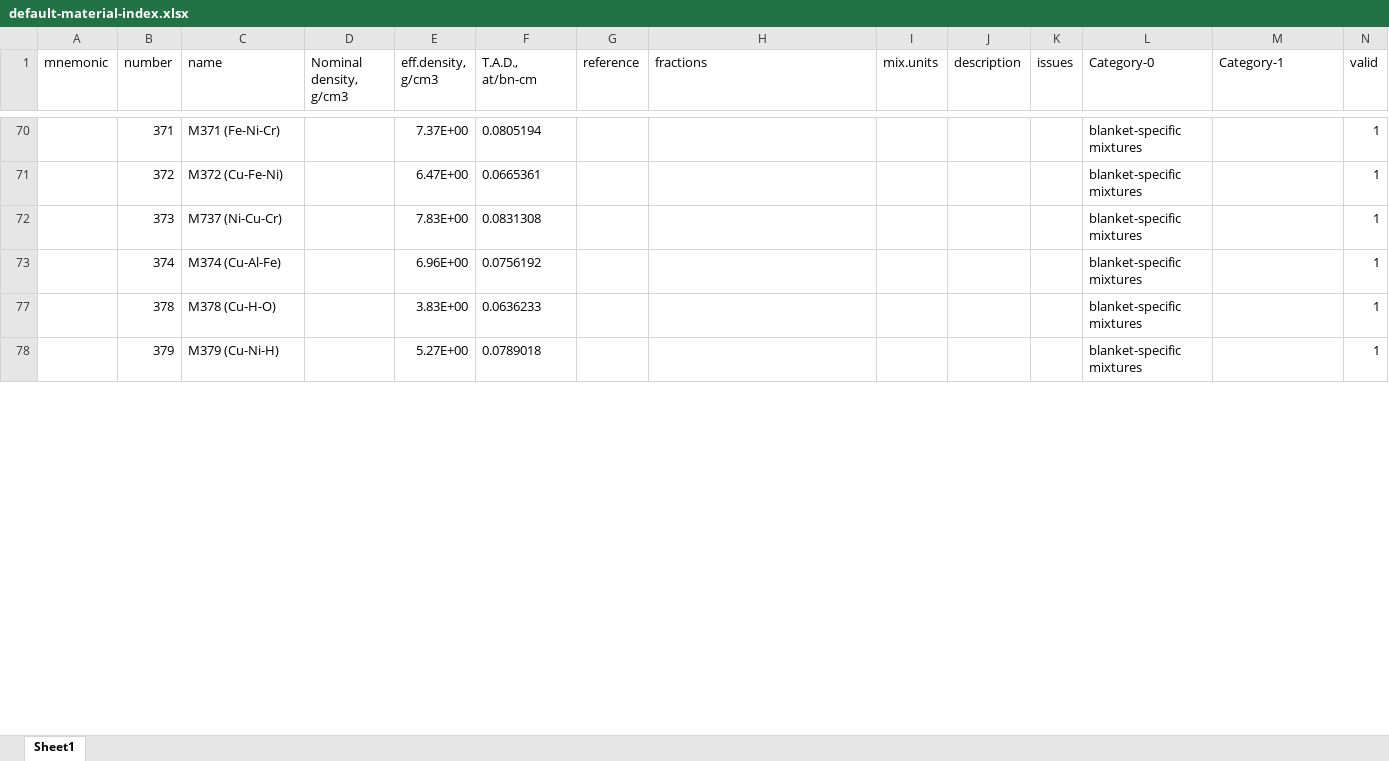
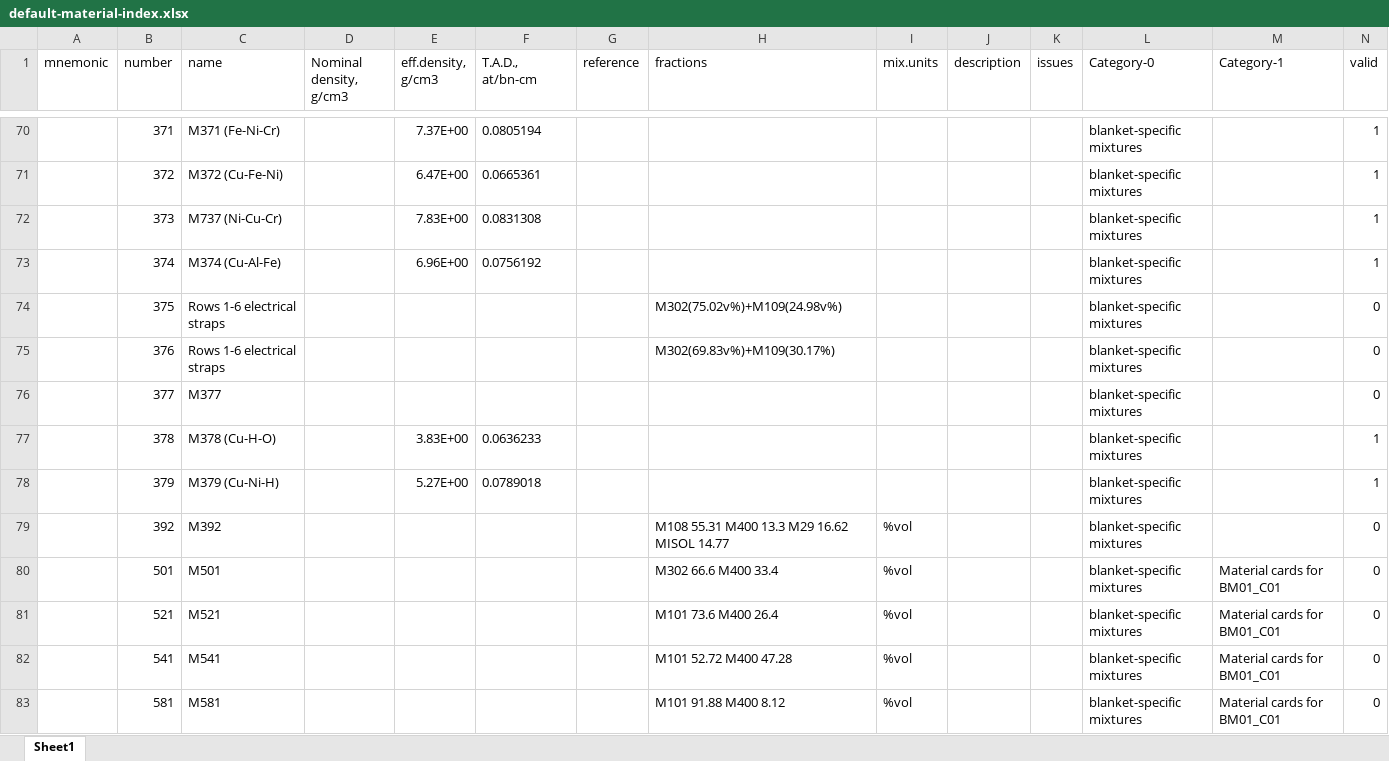
Before and after one commit to MC-kit/map-stp, an Excel workbook: src/mapstp/data/default-material-index.xlsx, sheet Sheet1, drawn as a sheet; only a part is shown, gaps mark what is left out; values as stored, in another font and other column widths than the file's, no borders; charts and pictures not drawn; the diff covers the shown part only; the diff names each change by its address in the sheet, - before the commit and + after, or states it on an @@ line.

Commit message:
update materials index

```diff
--- a/src/mapstp/data/default-material-index.xlsx (sheet Sheet1)
+++ b/src/mapstp/data/default-material-index.xlsx (sheet Sheet1)
@@ row 74 unhidden:  | 375 | Rows 1-6 electrical straps |  |  |  |  | M302(75.02v%)+M109(24.98v%) |  |  |  | blanket-specific mixtures |  | 0 @@
@@ row 75 unhidden:  | 376 | Rows 1-6 electrical straps |  |  |  |  | M302(69.83v%)+M109(30.17%) |  |  |  | blanket-specific mixtures |  | 0 @@
@@ row 76 unhidden:  | 377 | M377 |  |  |  |  |  |  |  |  | blanket-specific mixtures |  | 0 @@
@@ row 79 unhidden:  | 392 | M392 |  |  |  |  | M108 55.31 M400 13.3 M29 16.62 MISOL 14.77 | %vol |  |  | blanket-specific mixtures |  | 0 @@
@@ row 80 unhidden:  | 501 | M501 |  |  |  |  | M302 66.6 M400 33.4 | %vol |  |  | blanket-specific mixtures | Material cards for BM01_C01 | 0 @@
@@ row 81 unhidden:  | 521 | M521 |  |  |  |  | M101 73.6 M400 26.4 | %vol |  |  | blanket-specific mixtures | Material cards for BM01_C01 | 0 @@
@@ row 82 unhidden:  | 541 | M541 |  |  |  |  | M101 52.72 M400 47.28 | %vol |  |  | blanket-specific mixtures | Material cards for BM01_C01 | 0 @@
@@ row 83 unhidden:  | 581 | M581 |  |  |  |  | M101 91.88 M400 8.12 | %vol |  |  | blanket-specific mixtures | Material cards for BM01_C01 | 0 @@
```
Also changed, not shown: 210 hidden or unhidden rows elsewhere in this sheet.
